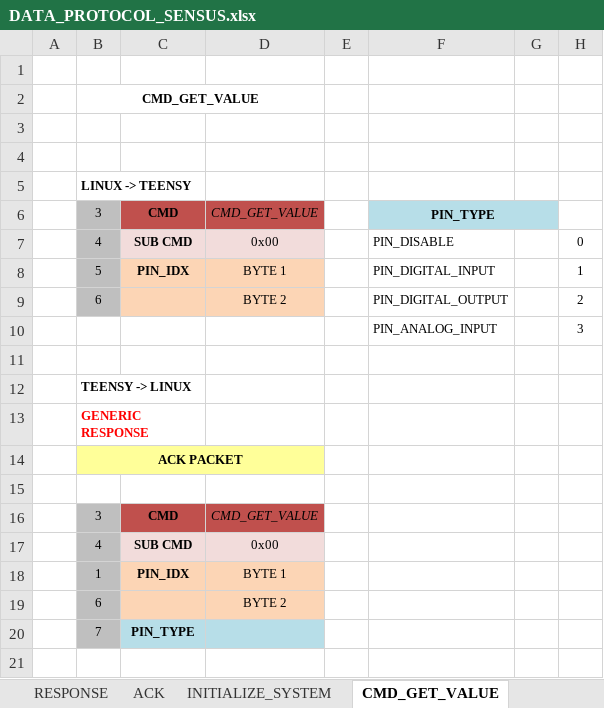
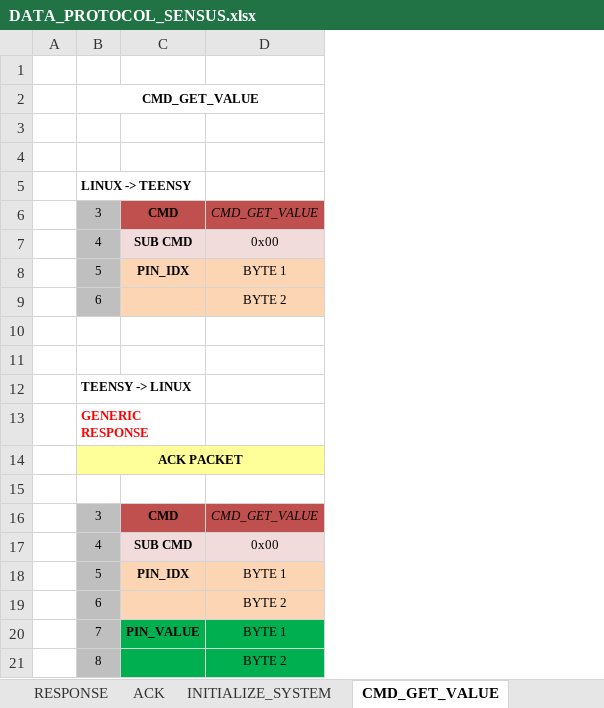
Before and after one commit to elk-audio/sensei, an Excel workbook: doc/DATA_PROTOCOL_SENSUS.xlsx, sheet CMD_GET_VALUE, drawn as a sheet; values as stored, in another font and other column widths than the file's, no borders; removed rows and columns are numbered as before the commit, all else as after; the diff names each change by its address in the sheet, - before the commit and + after, or states it on an @@ line.

```diff
--- a/doc/DATA_PROTOCOL_SENSUS.xlsx (sheet CMD_GET_VALUE)
+++ b/doc/DATA_PROTOCOL_SENSUS.xlsx (sheet CMD_GET_VALUE)
-column E, empty
-column F, rows 6-10: PIN_TYPE | PIN_DISABLE | PIN_DIGITAL_INPUT | PIN_DIGITAL_OUTPUT | PIN_ANALOG_INPUT
-column G, empty
-column H, rows 7-10: 0 | 1 | 2 | 3
-row 10:  |  |  |  |  | PIN_ANALOG_INPUT |  | 3
+row 10: (empty)
-B18: 1
+B18: 5
-row 20:  | 7 | PIN_TYPE
+row 20:  | 7 | PIN_VALUE | BYTE 1
+row 21:  | 8 |  | BYTE 2
```
Also changed, not shown: sheet LIST_CMD, other sheet tabs.
